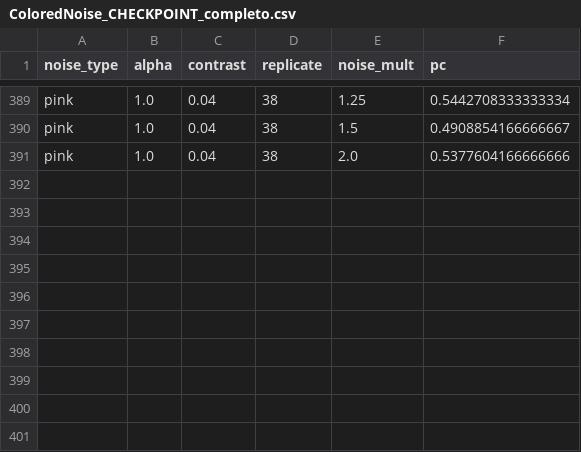
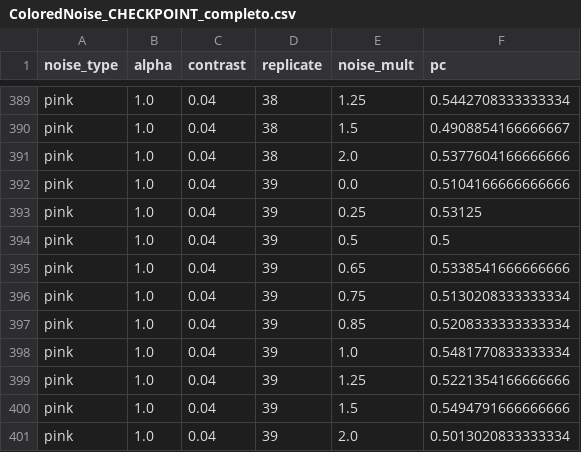
Before and after one commit to diegothediablo/nome-repo, a CSV file: ColoredNoise_CHECKPOINT_completo.csv, drawn as a sheet; only a part is shown, gaps mark what is left out.

Commit message:
checkpoint ColoredNoise_CHECKPOINT_completo n=400 2026-03-19 14:06

```diff
--- a/ColoredNoise_CHECKPOINT_completo.csv
+++ b/ColoredNoise_CHECKPOINT_completo.csv
@@ -391 +391,11 @@ pink,1.0,0.04,38,1.5,0.4908854166666667
 pink,1.0,0.04,38,2.0,0.5377604166666666
+pink,1.0,0.04,39,0.0,0.5104166666666666
+pink,1.0,0.04,39,0.25,0.53125
+pink,1.0,0.04,39,0.5,0.5
+pink,1.0,0.04,39,0.65,0.5338541666666666
+pink,1.0,0.04,39,0.75,0.5130208333333334
+pink,1.0,0.04,39,0.85,0.5208333333333334
+pink,1.0,0.04,39,1.0,0.5481770833333334
+pink,1.0,0.04,39,1.25,0.5221354166666666
+pink,1.0,0.04,39,1.5,0.5494791666666666
+pink,1.0,0.04,39,2.0,0.5013020833333334
```
